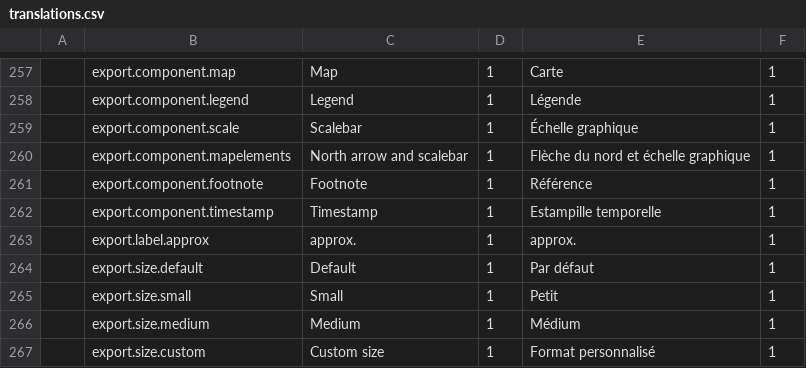
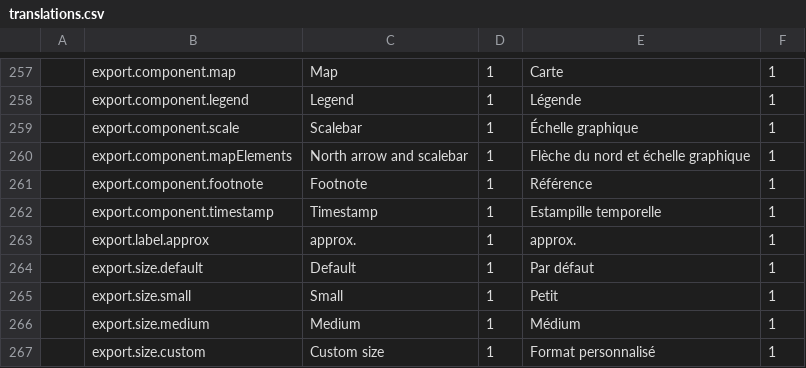
Before and after one commit to fgpv-vpgf/fgpv-vpgf, a CSV file: src/locales/translations.csv, drawn as a sheet; only a part is shown, gaps mark what is left out; the diff names each change by its address in the sheet, - before the commit and + after, or states it on an @@ line.

Commit message:
fix(export): wrong label for scale inside export setting
Closes #2144

```diff
--- a/src/locales/translations.csv
+++ b/src/locales/translations.csv
-B260: export.component.mapelements
+B260: export.component.mapElements
```
